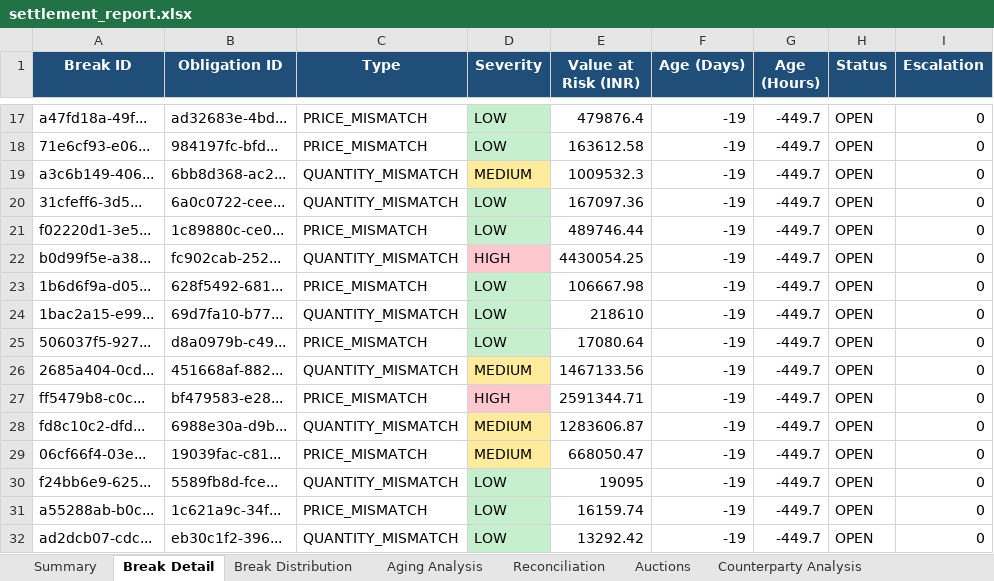
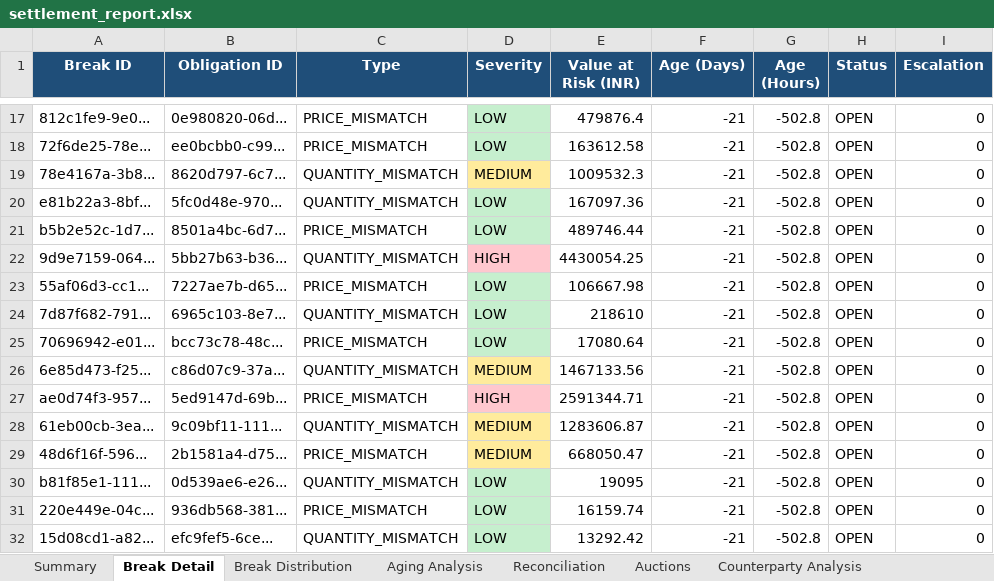
Before and after one commit to anubhav0499-bit/trade-settlement-operations, an Excel workbook: data/generated/settlement_report.xlsx, sheet Break Detail, drawn as a sheet; only a part is shown, gaps mark what is left out; values as stored, in another font and other column widths than the file's, no borders; the diff covers the shown part only; the diff names each change by its address in the sheet, - before the commit and + after, or states it on an @@ line.

```diff
--- a/data/generated/settlement_report.xlsx (sheet Break Detail)
+++ b/data/generated/settlement_report.xlsx (sheet Break Detail)
-A17 (Break ID): a47fd18a-49f...
+A17 (Break ID): 812c1fe9-9e0...
-B17 (Obligation ID): ad32683e-4bd...
+B17 (Obligation ID): 0e980820-06d...
-F17:F32 (Age (Days)): -19
+F17:F32 (Age (Days)): -21
-G17:G32 (Age (Hours)): -449.7
+G17:G32 (Age (Hours)): -502.8
-A18 (Break ID): 71e6cf93-e06...
+A18 (Break ID): 72f6de25-78e...
-B18 (Obligation ID): 984197fc-bfd...
+B18 (Obligation ID): ee0bcbb0-c99...
-A19 (Break ID): a3c6b149-406...
+A19 (Break ID): 78e4167a-3b8...
-B19 (Obligation ID): 6bb8d368-ac2...
+B19 (Obligation ID): 8620d797-6c7...
-A20 (Break ID): 31cfeff6-3d5...
+A20 (Break ID): e81b22a3-8bf...
-B20 (Obligation ID): 6a0c0722-cee...
+B20 (Obligation ID): 5fc0d48e-970...
-A21 (Break ID): f02220d1-3e5...
+A21 (Break ID): b5b2e52c-1d7...
-B21 (Obligation ID): 1c89880c-ce0...
+B21 (Obligation ID): 8501a4bc-6d7...
-A22 (Break ID): b0d99f5e-a38...
+A22 (Break ID): 9d9e7159-064...
-B22 (Obligation ID): fc902cab-252...
+B22 (Obligation ID): 5bb27b63-b36...
-A23 (Break ID): 1b6d6f9a-d05...
+A23 (Break ID): 55af06d3-cc1...
-B23 (Obligation ID): 628f5492-681...
+B23 (Obligation ID): 7227ae7b-d65...
-A24 (Break ID): 1bac2a15-e99...
+A24 (Break ID): 7d87f682-791...
-B24 (Obligation ID): 69d7fa10-b77...
+B24 (Obligation ID): 6965c103-8e7...
-A25 (Break ID): 506037f5-927...
+A25 (Break ID): 70696942-e01...
-B25 (Obligation ID): d8a0979b-c49...
+B25 (Obligation ID): bcc73c78-48c...
-A26 (Break ID): 2685a404-0cd...
+A26 (Break ID): 6e85d473-f25...
-B26 (Obligation ID): 451668af-882...
+B26 (Obligation ID): c86d07c9-37a...
-A27 (Break ID): ff5479b8-c0c...
+A27 (Break ID): ae0d74f3-957...
-B27 (Obligation ID): bf479583-e28...
+B27 (Obligation ID): 5ed9147d-69b...
-A28 (Break ID): fd8c10c2-dfd...
+A28 (Break ID): 61eb00cb-3ea...
-B28 (Obligation ID): 6988e30a-d9b...
+B28 (Obligation ID): 9c09bf11-111...
-A29 (Break ID): 06cf66f4-03e...
+A29 (Break ID): 48d6f16f-596...
-B29 (Obligation ID): 19039fac-c81...
+B29 (Obligation ID): 2b1581a4-d75...
-A30 (Break ID): f24bb6e9-625...
+A30 (Break ID): b81f85e1-111...
-B30 (Obligation ID): 5589fb8d-fce...
+B30 (Obligation ID): 0d539ae6-e26...
-A31 (Break ID): a55288ab-b0c...
+A31 (Break ID): 220e449e-04c...
-B31 (Obligation ID): 1c621a9c-34f...
+B31 (Obligation ID): 936db568-381...
-A32 (Break ID): ad2dcb07-cdc...
+A32 (Break ID): 15d08cd1-a82...
-B32 (Obligation ID): eb30c1f2-396...
+B32 (Obligation ID): efc9fef5-6ce...
```
Also changed, not shown: 168 edited cells elsewhere in this sheet, sheet Auctions, sheet Summary, 2 other files.
